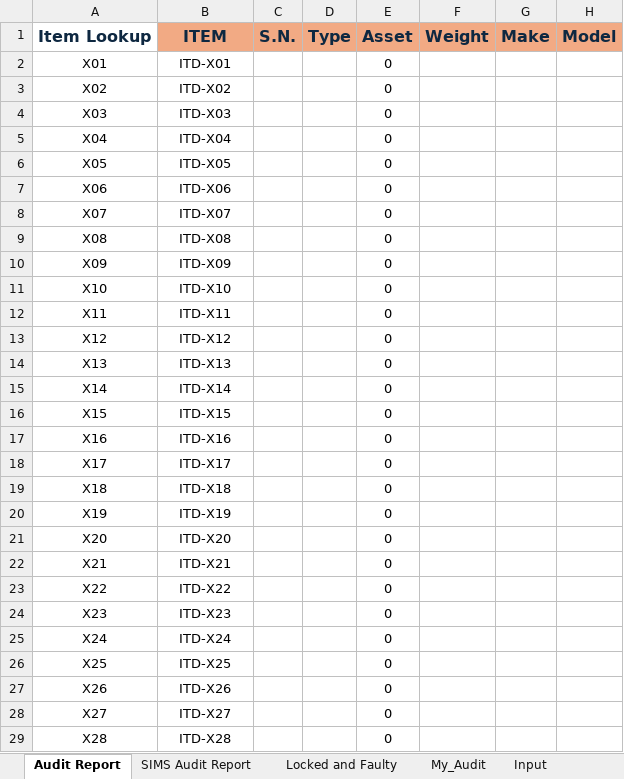
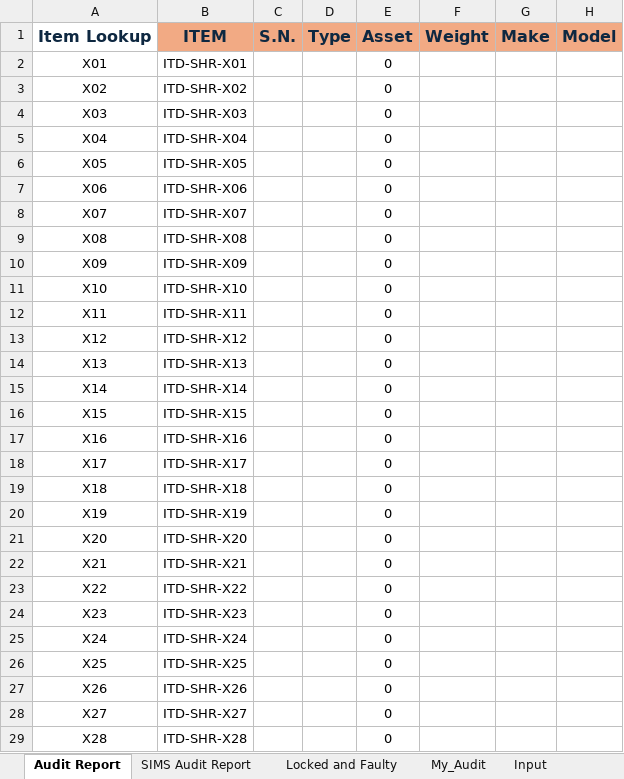
Before and after one commit to tomer-shuru/Audit, an Excel workbook: Audit.xlsm, sheet Audit Report, drawn as a sheet; only a part is shown; values as stored, in another font and other column widths than the file's, no borders; the diff covers the shown part only; the diff names each change by its address in the sheet, - before the commit and + after, or states it on an @@ line.

Commit message:
Update Audit.xlsm
Added Diagnostic codes
works only for notebooks
WIP

```diff
--- a/Audit.xlsm (sheet Audit Report)
+++ b/Audit.xlsm (sheet Audit Report)
-B2: ITD-X01
+B2: ITD-SHR-X01
-B3: ITD-X02
+B3: ITD-SHR-X02
-B4: ITD-X03
+B4: ITD-SHR-X03
-B5: ITD-X04
+B5: ITD-SHR-X04
-B6: ITD-X05
+B6: ITD-SHR-X05
-B7: ITD-X06
+B7: ITD-SHR-X06
-B8: ITD-X07
+B8: ITD-SHR-X07
-B9: ITD-X08
+B9: ITD-SHR-X08
-B10: ITD-X09
+B10: ITD-SHR-X09
-B11: ITD-X10
+B11: ITD-SHR-X10
-B12: ITD-X11
+B12: ITD-SHR-X11
-B13: ITD-X12
+B13: ITD-SHR-X12
-B14: ITD-X13
+B14: ITD-SHR-X13
-B15: ITD-X14
+B15: ITD-SHR-X14
-B16: ITD-X15
+B16: ITD-SHR-X15
-B17: ITD-X16
+B17: ITD-SHR-X16
-B18: ITD-X17
+B18: ITD-SHR-X17
-B19: ITD-X18
+B19: ITD-SHR-X18
-B20: ITD-X19
+B20: ITD-SHR-X19
-B21: ITD-X20
+B21: ITD-SHR-X20
-B22: ITD-X21
+B22: ITD-SHR-X21
-B23: ITD-X22
+B23: ITD-SHR-X22
-B24: ITD-X23
+B24: ITD-SHR-X23
-B25: ITD-X24
+B25: ITD-SHR-X24
-B26: ITD-X25
+B26: ITD-SHR-X25
-B27: ITD-X26
+B27: ITD-SHR-X26
-B28: ITD-X27
+B28: ITD-SHR-X27
-B29: ITD-X28
+B29: ITD-SHR-X28
```
Also changed, not shown: 1440 edited cells elsewhere in this sheet, sheet SIMS Audit Report, sheet My_Audit, sheet Input, other sheet tabs, formulas that keep their value.
